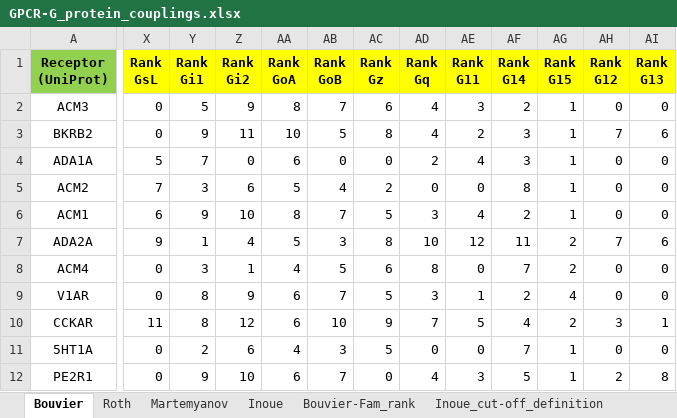
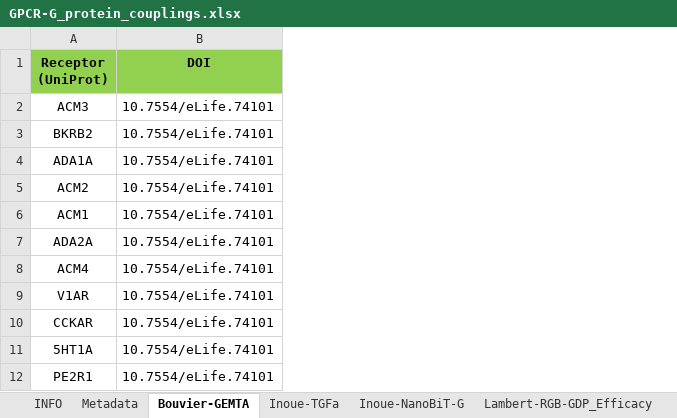
Before and after one commit to protwis/gpcrdb_data, an Excel workbook: g_protein_data/GPCR-G_protein_couplings.xlsx, sheet Bouvier-GEMTA, drawn as a sheet; only a part is shown, gaps mark what is left out; values as stored, in another font and other column widths than the file's, no borders; conditional formats not drawn; removed rows and columns are numbered as before the commit, all else as after; the diff covers the shown part only; the diff names each change by its address in the sheet, - before the commit and + after, or states it on an @@ line.

```diff
--- a/g_protein_data/GPCR-G_protein_couplings.xlsx (sheet Bouvier-GEMTA)
+++ b/g_protein_data/GPCR-G_protein_couplings.xlsx (sheet Bouvier-GEMTA)
-sheet tab: Bouvier
+sheet tab: Bouvier-GEMTA
-sheet tab: Inoue
+sheet tab: Inoue-TGFa
+sheet tab: INFO
+sheet tab: Metadata
+sheet tab: Inoue-NanoBiT-G
+sheet tab: Lambert-RGB-GDP_Efficacy
+column B (DOI), rows 2-12: all 10.7554/eLife.74101
-column X (Rank GsL), rows 2-12: 0 | 0 | 5 | 7 | 6 | 9 | 0 | 0 | 11 | 0 | 0
-column Y (Rank Gi1), rows 2-12: 5 | 9 | 7 | 3 | 9 | 1 | 3 | 8 | 8 | 2 | 9
-column Z (Rank Gi2), rows 2-12: 9 | 11 | 0 | 6 | 10 | 4 | 1 | 9 | 12 | 6 | 10
-column AA (Rank GoA), rows 2-12: 8 | 10 | 6 | 5 | 8 | 5 | 4 | 6 | 6 | 4 | 6
-column AB (Rank GoB), rows 2-12: 7 | 5 | 0 | 4 | 7 | 3 | 5 | 7 | 10 | 3 | 7
-column AC (Rank Gz), rows 2-12: 6 | 8 | 0 | 2 | 5 | 8 | 6 | 5 | 9 | 5 | 0
-column AD (Rank Gq), rows 2-12: 4 | 4 | 2 | 0 | 3 | 10 | 8 | 3 | 7 | 0 | 4
-column AE (Rank G11), rows 2-12: 3 | 2 | 4 | 0 | 4 | 12 | 0 | 1 | 5 | 0 | 3
-column AF (Rank G14), rows 2-12: 2 | 3 | 3 | 8 | 2 | 11 | 7 | 2 | 4 | 7 | 5
-column AG (Rank G15), rows 2-12: 1 | 1 | 1 | 1 | 1 | 2 | 2 | 4 | 2 | 1 | 1
-column AH (Rank G12), rows 2-12: 0 | 7 | 0 | 0 | 0 | 7 | 0 | 0 | 3 | 0 | 2
-column AI (Rank G13), rows 2-12: 0 | 6 | 0 | 0 | 0 | 6 | 0 | 0 | 1 | 0 | 8
```
Also changed, not shown: 19 edited cells and cell formats elsewhere in this sheet, sheet Martemyanov-FREEBGnluc, sheet Roth-TRUPATH, sheet Inoue_Cut-off, sheet Inoue-TGFa-NotUsed, sheet LigandIDs, sheet FamRank5Gprot, 2 more sheets, other sheet tabs, formulas that keep their value.
